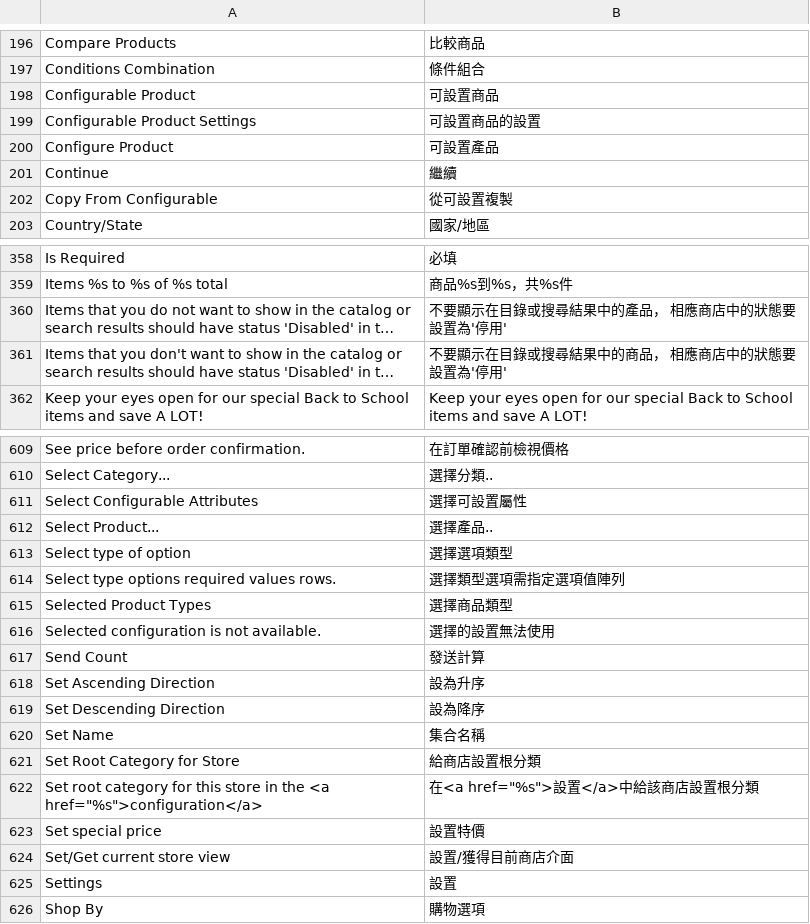
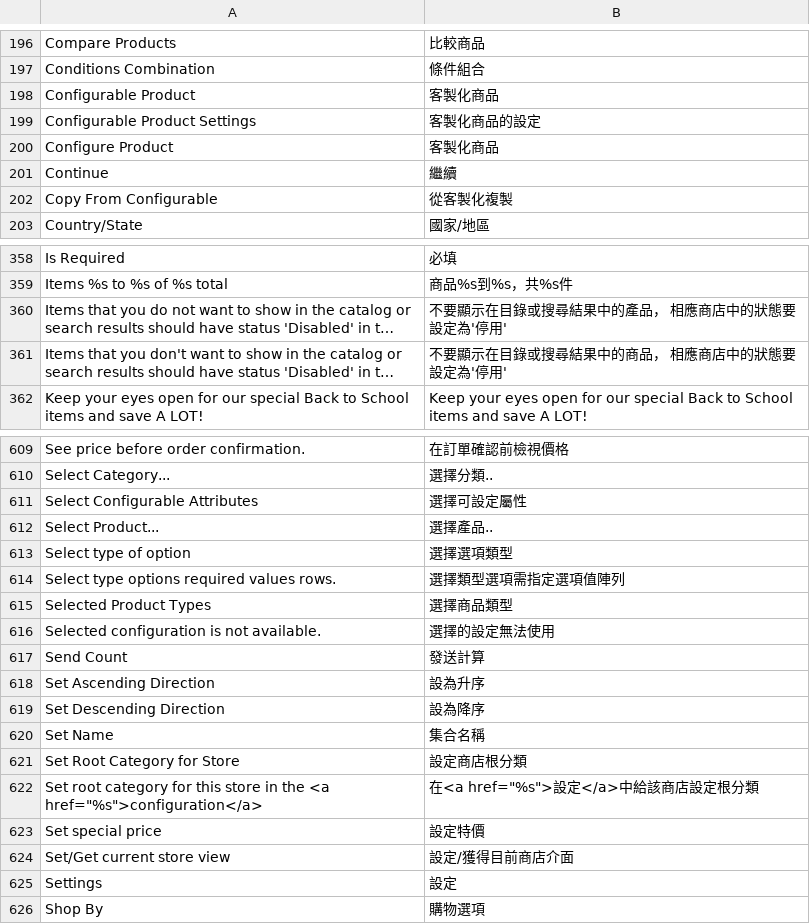
Before and after one commit to kiang/magento_zh_TW, a CSV file: app/locale/zh_TW/Mage_Catalog.csv, drawn as a sheet; only a part is shown, gaps mark what is left out; long unchanged cells end in …; the diff covers the shown part only; the diff names each change by its address in the sheet, - before the commit and + after, or states it on an @@ line.

```diff
--- a/app/locale/zh_TW/Mage_Catalog.csv
+++ b/app/locale/zh_TW/Mage_Catalog.csv
-B198: 可設置商品
+B198: 客製化商品
-B199: 可設置商品的設置
+B199: 客製化商品的設定
-B200: 可設置產品
+B200: 客製化商品
-B202: 從可設置複製
+B202: 從客製化複製
-B360: 不要顯示在目錄或搜尋結果中的產品， 相應商店中的狀態要設置為'停用'
+B360: 不要顯示在目錄或搜尋結果中的產品， 相應商店中的狀態要設定為'停用'
-B361: 不要顯示在目錄或搜尋結果中的商品， 相應商店中的狀態要設置為'停用'
+B361: 不要顯示在目錄或搜尋結果中的商品， 相應商店中的狀態要設定為'停用'
-B611: 選擇可設置屬性
+B611: 選擇可設定屬性
-B616: 選擇的設置無法使用
+B616: 選擇的設定無法使用
-B621: 給商店設置根分類
+B621: 設定商店根分類
-B622: 在<a href="%s">設置</a>中給該商店設置根分類
+B622: 在<a href="%s">設定</a>中給該商店設定根分類
-B623: 設置特價
+B623: 設定特價
-B624: 設置/獲得目前商店介面
+B624: 設定/獲得目前商店介面
-B625: 設置
+B625: 設定
```
Also changed, not shown: 21 edited cells elsewhere in this file, app/locale/zh_TW/Mage_Adminhtml.csv, app/locale/zh_TW/Mage_Checkout.csv, 51 other files.
